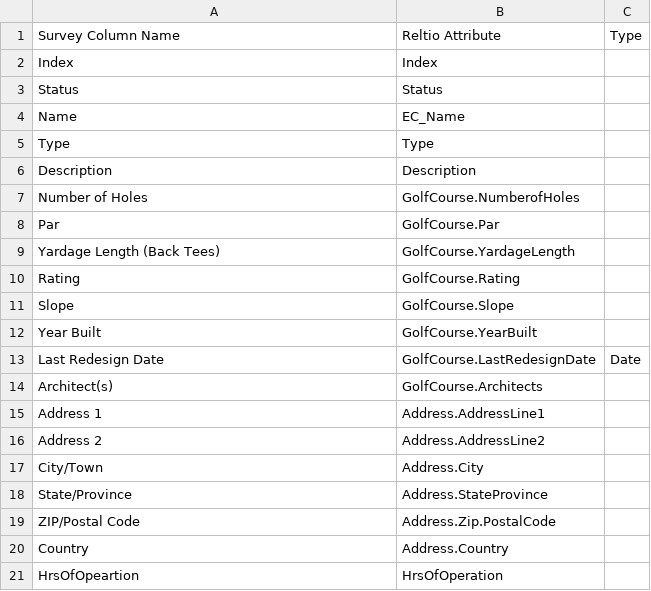
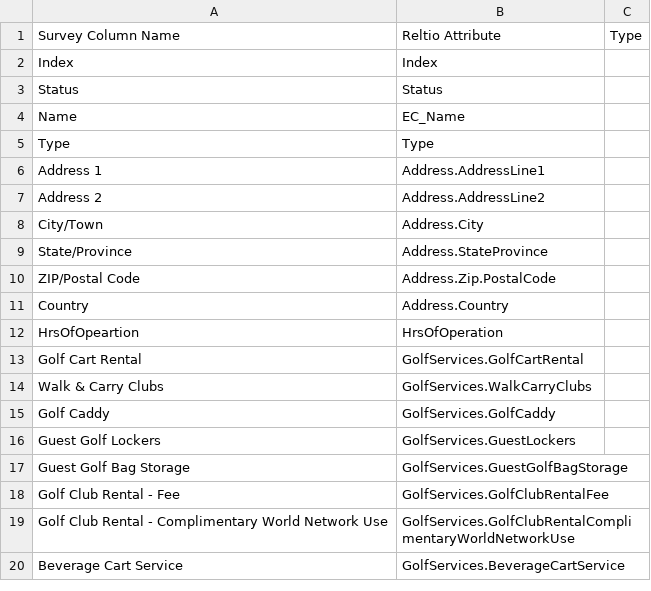
Before and after one commit to abirbh/ClubCorp, a CSV file: GolfServices/GolfServices_ReltioMapping.csv, drawn as a sheet; removed rows and columns are numbered as before the commit, all else as after; the diff names each change by its address in the sheet, - before the commit and + after, or states it on an @@ line.

Commit message:
Python codes for Golf Service related files.

```diff
--- a/GolfServices/GolfServices_ReltioMapping.csv
+++ b/GolfServices/GolfServices_ReltioMapping.csv
-row 6: Description | Description
-row 7: Number of Holes | GolfCourse.NumberofHoles
-row 8: Par | GolfCourse.Par
-row 9: Yardage Length (Back Tees) | GolfCourse.YardageLength
-row 10: Rating | GolfCourse.Rating
-row 11: Slope | GolfCourse.Slope
-row 12: Year Built | GolfCourse.YearBuilt
-row 13: Last Redesign Date | GolfCourse.LastRedesignDate | Date
-row 14: Architect(s) | GolfCourse.Architects
+row 13: Golf Cart Rental | GolfServices.GolfCartRental
+row 14: Walk & Carry Clubs | GolfServices.WalkCarryClubs
+row 15: Golf Caddy | GolfServices.GolfCaddy
+row 16: Guest Golf Lockers | GolfServices.GuestLockers
+row 17: Guest Golf Bag Storage | GolfServices.GuestGolfBagStorage
+row 18: Golf Club Rental - Fee | GolfServices.GolfClubRentalFee
+row 19: Golf Club Rental - Complimentary World Network Use | GolfServices.GolfClubRentalComplimentaryWorldNetworkUse
+row 20: Beverage Cart Service | GolfServices.BeverageCartService
```
Also changed, not shown: 3 other files.
